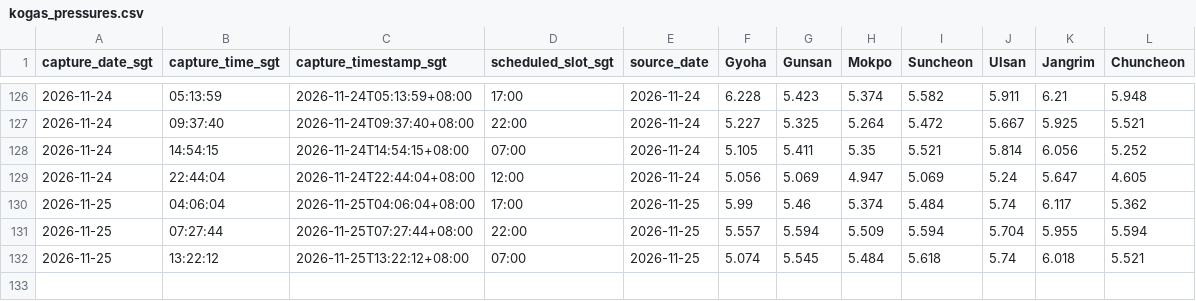
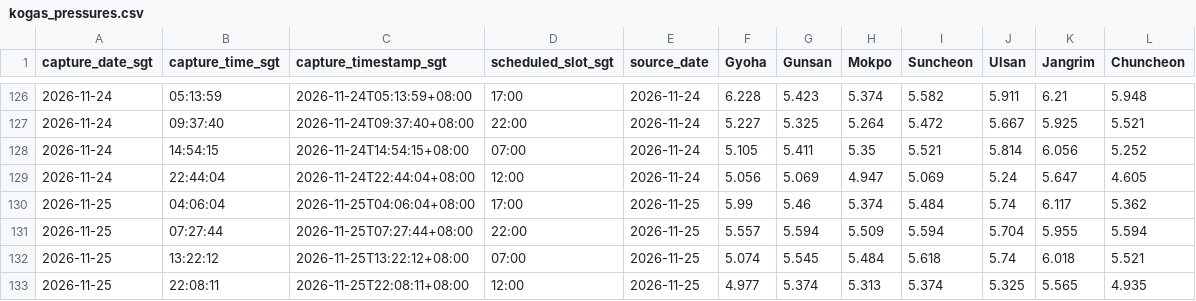
Before and after one commit to nxiongkpler/kogas-gas-pressure, a CSV file: data/kogas_pressures.csv, drawn as a sheet; only a part is shown, gaps mark what is left out; the diff names each change by its address in the sheet, - before the commit and + after, or states it on an @@ line.

```diff
--- a/data/kogas_pressures.csv
+++ b/data/kogas_pressures.csv
+row 133: 2026-11-25 | 22:08:11 | 2026-11-25T22:08:11+08:00 | 12:00 | 2026-11-25 | 4.977 | 5.374 | 5.313 | 5.374 | 5.325 | 5.565 | 4.935
```
